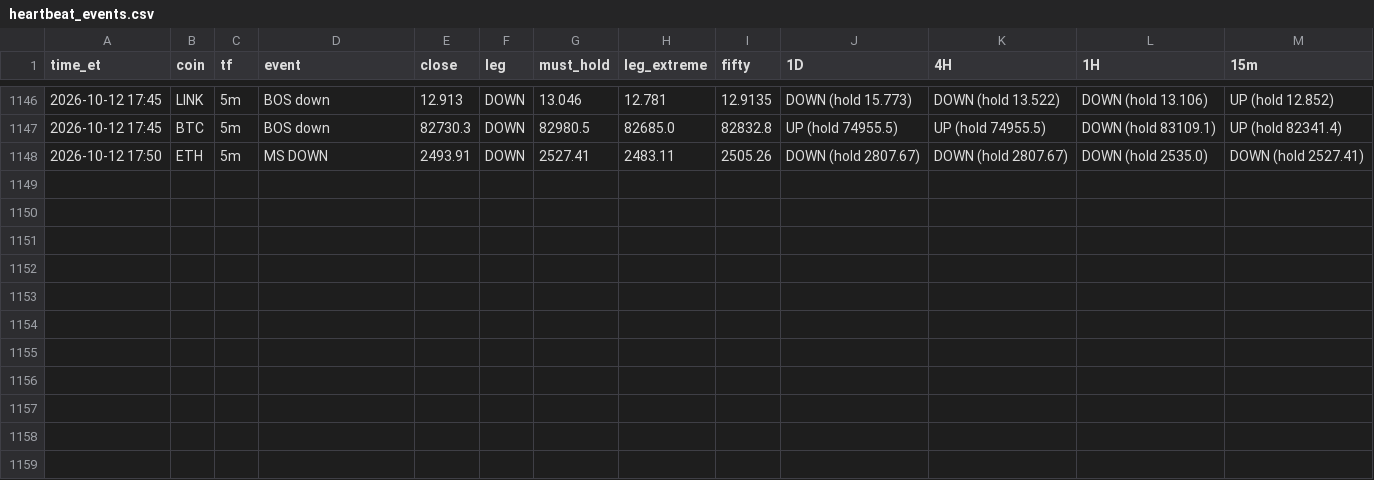
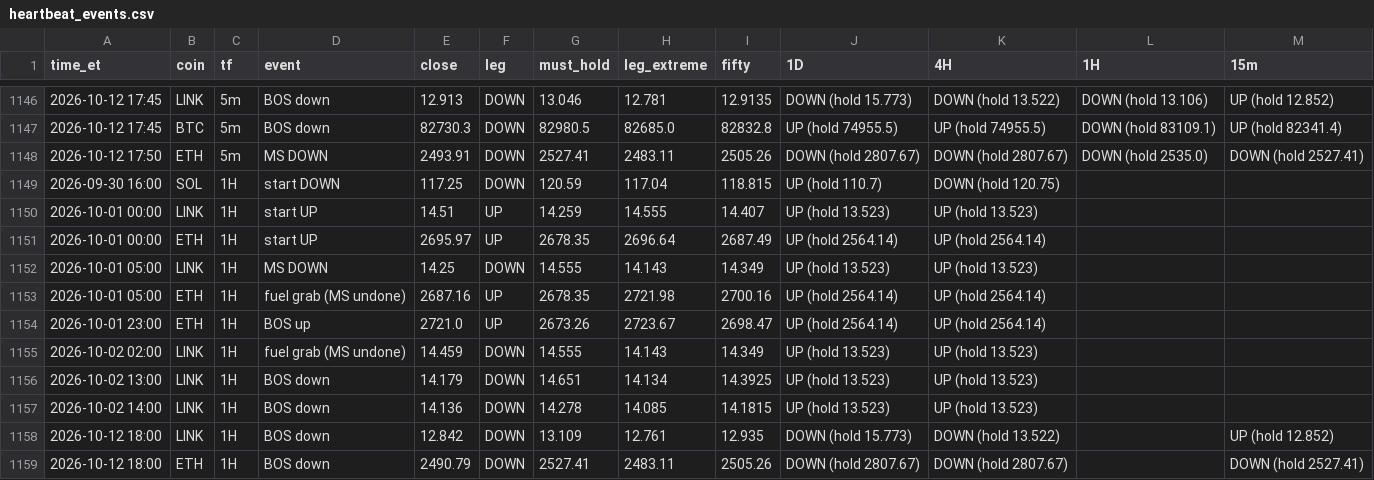
Before and after one commit to HarleyBear70/okx-trading-bot, a CSV file: journal/heartbeat_events.csv, drawn as a sheet; only a part is shown, gaps mark what is left out; the diff names each change by its address in the sheet, - before the commit and + after, or states it on an @@ line.

```diff
--- a/journal/heartbeat_events.csv
+++ b/journal/heartbeat_events.csv
+row 1149: 2026-09-30 16:00 | SOL | 1H | start DOWN | 117.25 | DOWN | 120.59 | 117.04 | 118.815 | UP (hold 110.7) | DOWN (hold 120.75)
+row 1150: 2026-10-01 00:00 | LINK | 1H | start UP | 14.51 | UP | 14.259 | 14.555 | 14.407 | UP (hold 13.523) | UP (hold 13.523)
+row 1151: 2026-10-01 00:00 | ETH | 1H | start UP | 2695.97 | UP | 2678.35 | 2696.64 | 2687.49 | UP (hold 2564.14) | UP (hold 2564.14)
+row 1152: 2026-10-01 05:00 | LINK | 1H | MS DOWN | 14.25 | DOWN | 14.555 | 14.143 | 14.349 | UP (hold 13.523) | UP (hold 13.523)
+row 1153: 2026-10-01 05:00 | ETH | 1H | fuel grab (MS undone) | 2687.16 | UP | 2678.35 | 2721.98 | 2700.16 | UP (hold 2564.14) | UP (hold 2564.14)
+row 1154: 2026-10-01 23:00 | ETH | 1H | BOS up | 2721.0 | UP | 2673.26 | 2723.67 | 2698.47 | UP (hold 2564.14) | UP (hold 2564.14)
+row 1155: 2026-10-02 02:00 | LINK | 1H | fuel grab (MS undone) | 14.459 | DOWN | 14.555 | 14.143 | 14.349 | UP (hold 13.523) | UP (hold 13.523)
+row 1156: 2026-10-02 13:00 | LINK | 1H | BOS down | 14.179 | DOWN | 14.651 | 14.134 | 14.3925 | UP (hold 13.523) | UP (hold 13.523)
+row 1157: 2026-10-02 14:00 | LINK | 1H | BOS down | 14.136 | DOWN | 14.278 | 14.085 | 14.1815 | UP (hold 13.523) | UP (hold 13.523)
+row 1158: 2026-10-12 18:00 | LINK | 1H | BOS down | 12.842 | DOWN | 13.109 | 12.761 | 12.935 | DOWN (hold 15.773) | DOWN (hold 13.522) |  | UP (hold 12.852)
+row 1159: 2026-10-12 18:00 | ETH | 1H | BOS down | 2490.79 | DOWN | 2527.41 | 2483.11 | 2505.26 | DOWN (hold 2807.67) | DOWN (hold 2807.67) |  | DOWN (hold 2527.41)
```
Also changed, not shown: 3 other files.
